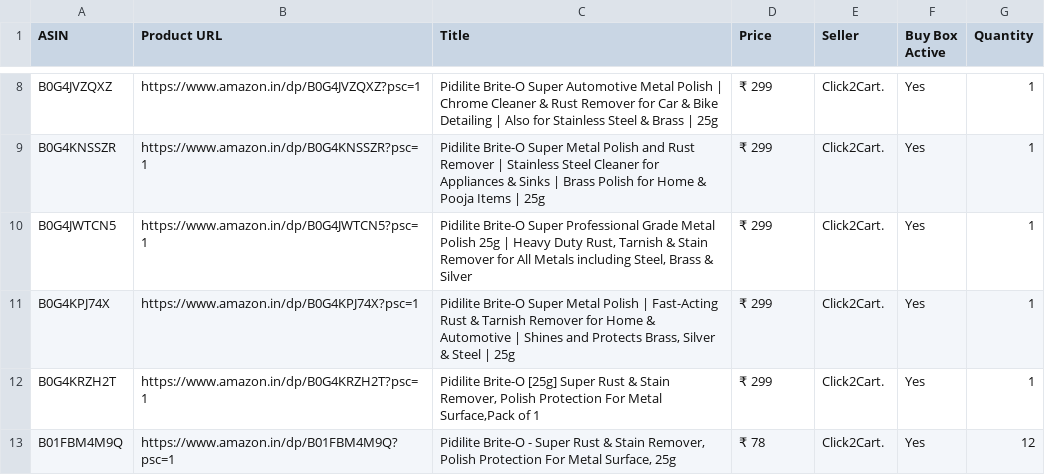
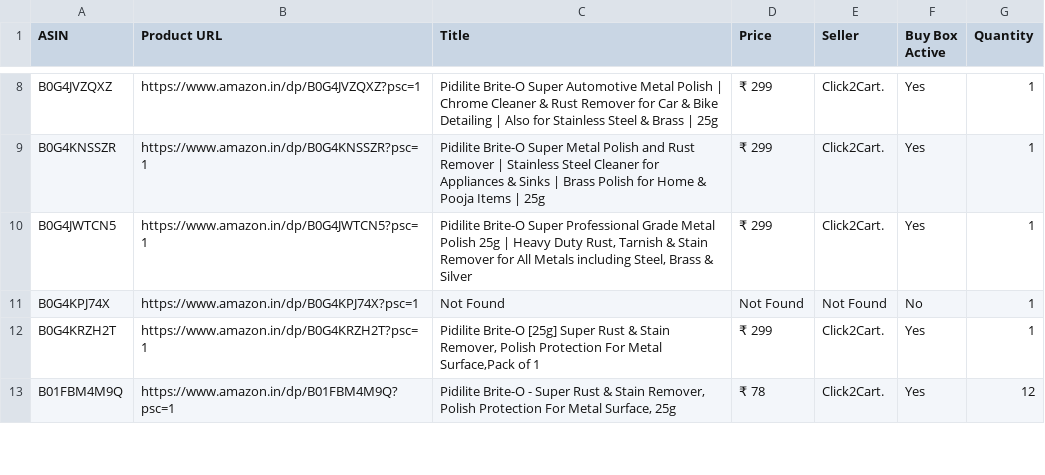
Before and after one commit to egaurav006/amazon-scraper, a CSV file: amazon_data.csv, drawn as a sheet; only a part is shown, gaps mark what is left out; the diff covers the shown part only.

```diff
--- a/amazon_data.csv
+++ b/amazon_data.csv
@@ -10,3 +10,3 @@ B0G4KNSSZR,https://www.amazon.in/dp/B0G4KNSSZR?psc=1,Pidilite Brite-O Super Meta
 B0G4JWTCN5,https://www.amazon.in/dp/B0G4JWTCN5?psc=1,"Pidilite Brite-O Super Professional Grade Metal Polish 25g | Heavy Duty Rust, Tarnish & Stain Remover for All Metals including Steel, Brass & Silver",₹ 299,Click2Cart.,Yes,1
-B0G4KPJ74X,https://www.amazon.in/dp/B0G4KPJ74X?psc=1,"Pidilite Brite-O Super Metal Polish | Fast-Acting Rust & Tarnish Remover for Home & Automotive | Shines and Protects Brass, Silver & Steel | 25g",₹ 299,Click2Cart.,Yes,1
+B0G4KPJ74X,https://www.amazon.in/dp/B0G4KPJ74X?psc=1,Not Found,Not Found,Not Found,No,1
 B0G4KRZH2T,https://www.amazon.in/dp/B0G4KRZH2T?psc=1,"Pidilite Brite-O [25g] Super Rust & Stain Remover, Polish Protection For Metal Surface,Pack of 1",₹ 299,Click2Cart.,Yes,1
```
Also changed, not shown: 76 edited cells elsewhere in this file.
